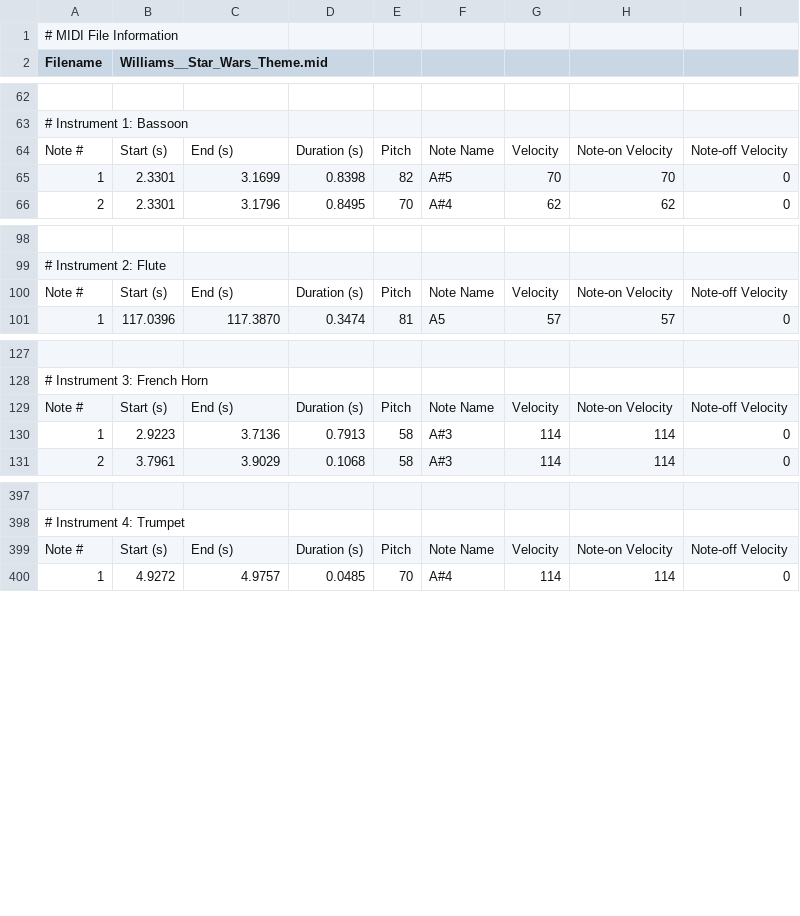
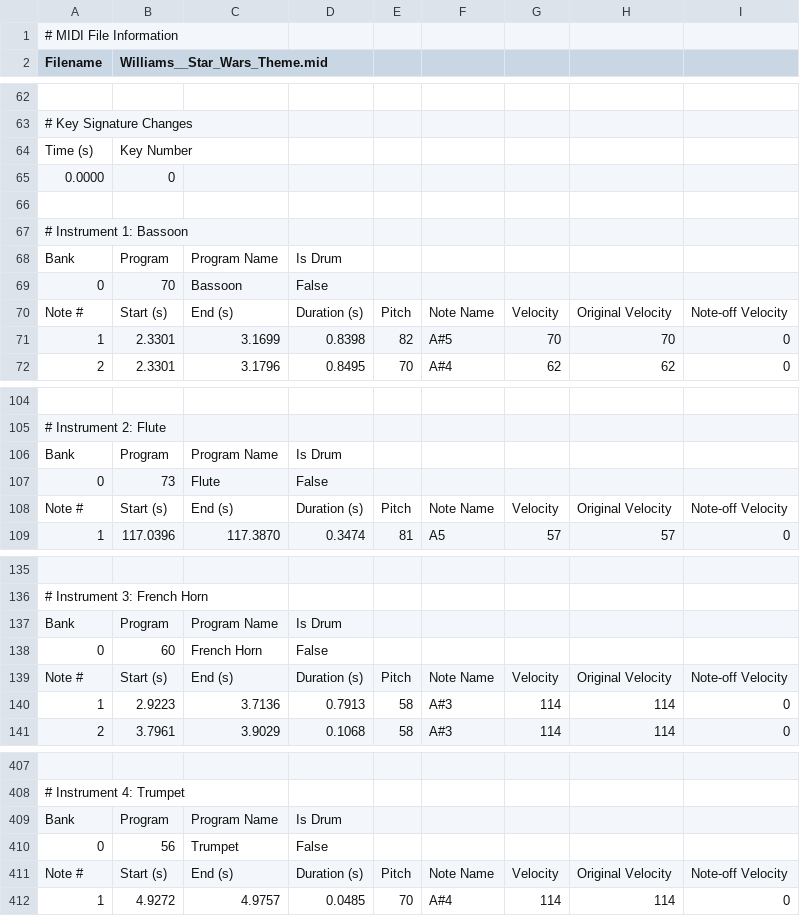
Before and after one commit to bgates747/AgonJukebox, a CSV file: midi/out/Williams__Star_Wars_Theme.csv, drawn as a sheet; only a part is shown, gaps mark what is left out; addresses are those after the commit; the diff covers the shown part only; the diff names each change by its address in the sheet, - before the commit and + after, or states it on an @@ line.

```diff
--- a/midi/out/Williams__Star_Wars_Theme.csv
+++ b/midi/out/Williams__Star_Wars_Theme.csv
@@ column A (Filename) renumbered between rows 8 and 63 @@
+row 64: Time (s) | Key Number
+row 65: 0.0000 | 0
+row 66: (empty)
+row 67: # Instrument 1: Bassoon
+row 68: Bank | Program | Program Name | Is Drum
+row 69: 0 | 70 | Bassoon | False
-H70: Note-on Velocity
+H70: Original Velocity
+row 106: Bank | Program | Program Name | Is Drum
+row 107: 0 | 73 | Flute | False
-H108: Note-on Velocity
+H108: Original Velocity
+row 137: Bank | Program | Program Name | Is Drum
+row 138: 0 | 60 | French Horn | False
-H139: Note-on Velocity
+H139: Original Velocity
+row 409: Bank | Program | Program Name | Is Drum
+row 410: 0 | 56 | Trumpet | False
-H411: Note-on Velocity
+H411: Original Velocity
```
Also changed, not shown: 16 added rows and 8 edited cells elsewhere in this file, 29 other files.
